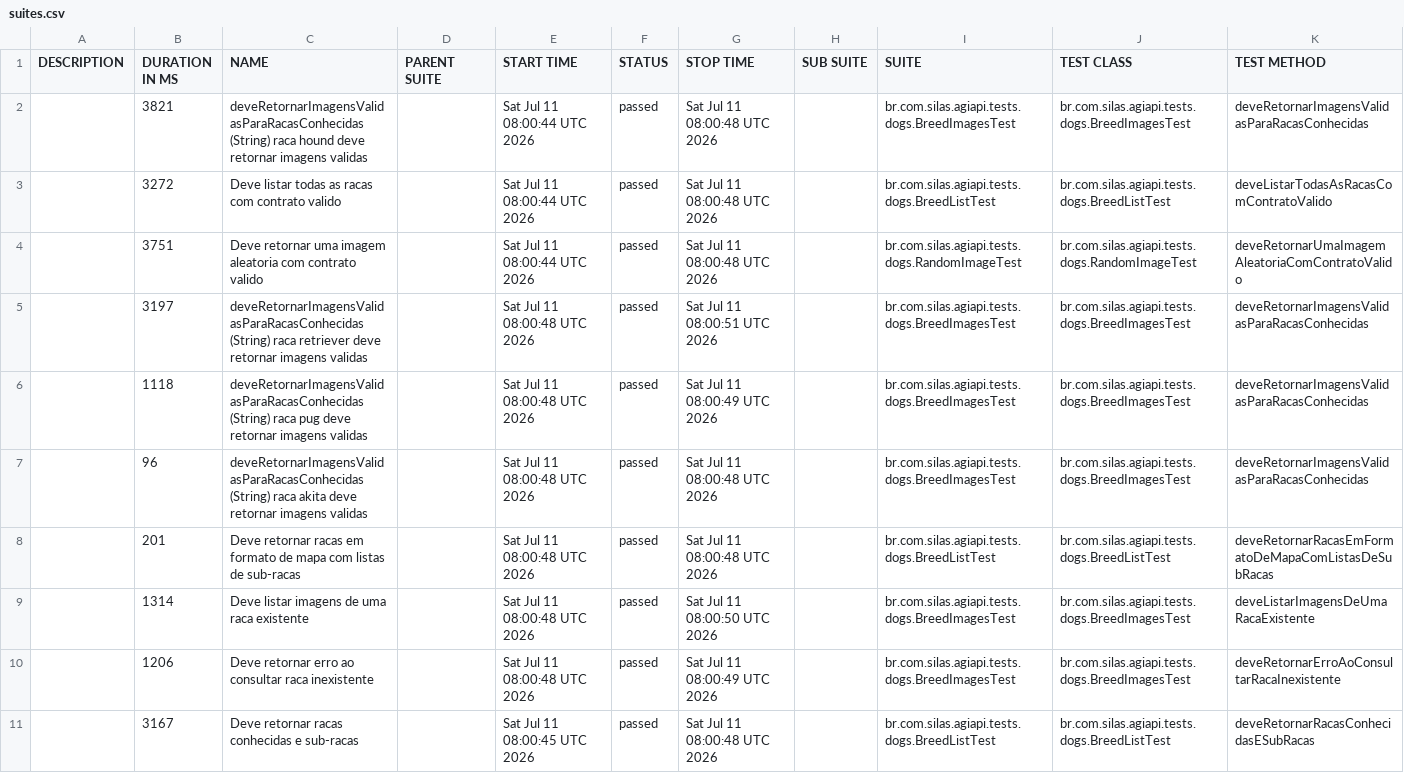
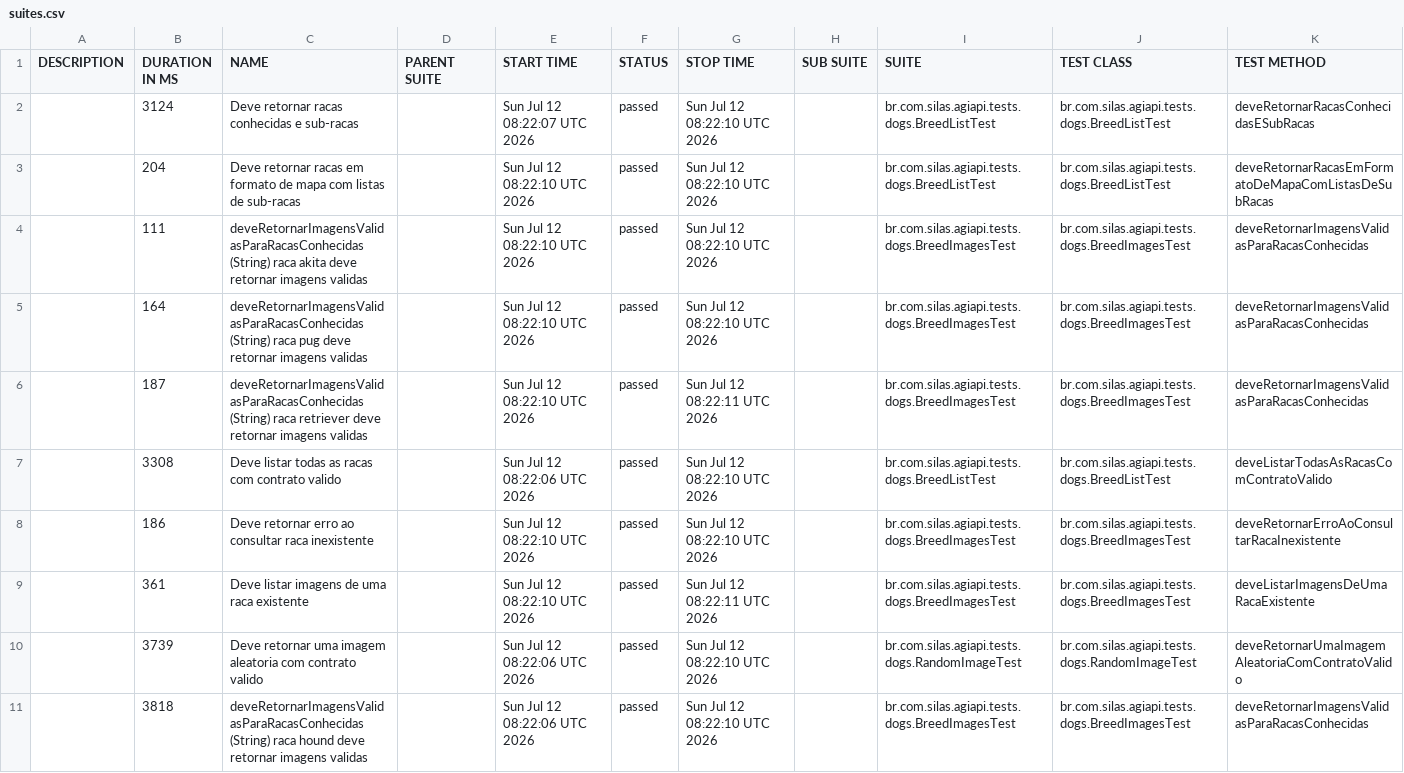
Before and after one commit to silasmarques/agi-api, a CSV file: data/suites.csv, drawn as a sheet; removed rows and columns are numbered as before the commit, all else as after; the diff names each change by its address in the sheet, - before the commit and + after, or states it on an @@ line.

```diff
--- a/data/suites.csv
+++ b/data/suites.csv
-row 2:  | 3821 | deveRetornarImagensValidasParaRacasConhecidas (String) raca hound deve retornar imagens validas |  | Sat Jul 11 08:00:44 UTC 2026 | passed | Sat Jul 11 08:00:48 UTC 2026 |  | br.com.silas.agiapi.tests.dogs.BreedImagesTest | br.com.silas.agiapi.tests.dogs.BreedImagesTest | deveRetornarImagensValidasParaRacasConhecidas
+row 2:  | 3124 | Deve retornar racas conhecidas e sub-racas |  | Sun Jul 12 08:22:07 UTC 2026 | passed | Sun Jul 12 08:22:10 UTC 2026 |  | br.com.silas.agiapi.tests.dogs.BreedListTest | br.com.silas.agiapi.tests.dogs.BreedListTest | deveRetornarRacasConhecidasESubRacas
-B3 (DURATION IN MS): 3272
+B3 (DURATION IN MS): 204
-C3 (NAME): Deve listar todas as racas com contrato valido
+C3 (NAME): Deve retornar racas em formato de mapa com listas de sub-racas
-E3 (START TIME): Sat Jul 11 08:00:44 UTC 2026
+E3 (START TIME): Sun Jul 12 08:22:10 UTC 2026
-G3 (STOP TIME): Sat Jul 11 08:00:48 UTC 2026
+G3 (STOP TIME): Sun Jul 12 08:22:10 UTC 2026
-K3 (TEST METHOD): deveListarTodasAsRacasComContratoValido
+K3 (TEST METHOD): deveRetornarRacasEmFormatoDeMapaComListasDeSubRacas
-row 4:  | 3751 | Deve retornar uma imagem aleatoria com contrato valido |  | Sat Jul 11 08:00:44 UTC 2026 | passed | Sat Jul 11 08:00:48 UTC 2026 |  | br.com.silas.agiapi.tests.dogs.RandomImageTest | br.com.silas.agiapi.tests.dogs.RandomImageTest | deveRetornarUmaImagemAleatoriaComContratoValido
-B4 (DURATION IN MS): 3197
+B4 (DURATION IN MS): 111
-C4 (NAME): …(String) raca retriever deve retornar…
+C4 (NAME): …(String) raca akita deve retornar…
-E4:E6 (START TIME): Sat Jul 11 08:00:48 UTC 2026
+E4:E6 (START TIME): Sun Jul 12 08:22:10 UTC 2026
-G4 (STOP TIME): Sat Jul 11 08:00:51 UTC 2026
+G4 (STOP TIME): Sun Jul 12 08:22:10 UTC 2026
-B5 (DURATION IN MS): 1118
+B5 (DURATION IN MS): 164
-G5 (STOP TIME): Sat Jul 11 08:00:49 UTC 2026
+G5 (STOP TIME): Sun Jul 12 08:22:10 UTC 2026
-B6 (DURATION IN MS): 96
+B6 (DURATION IN MS): 187
-C6 (NAME): …(String) raca akita deve retornar…
+C6 (NAME): …(String) raca retriever deve retornar…
-G6 (STOP TIME): Sat Jul 11 08:00:48 UTC 2026
+G6 (STOP TIME): Sun Jul 12 08:22:11 UTC 2026
-B7 (DURATION IN MS): 201
+B7 (DURATION IN MS): 3308
-C7 (NAME): Deve retornar racas em formato de mapa com listas de sub-racas
+C7 (NAME): Deve listar todas as racas com contrato valido
-E7 (START TIME): Sat Jul 11 08:00:48 UTC 2026
+E7 (START TIME): Sun Jul 12 08:22:06 UTC 2026
-G7 (STOP TIME): Sat Jul 11 08:00:48 UTC 2026
+G7 (STOP TIME): Sun Jul 12 08:22:10 UTC 2026
-K7 (TEST METHOD): deveRetornarRacasEmFormatoDeMapaComListasDeSubRacas
+K7 (TEST METHOD): deveListarTodasAsRacasComContratoValido
+row 8:  | 186 | Deve retornar erro ao consultar raca inexistente |  | Sun Jul 12 08:22:10 UTC 2026 | passed | Sun Jul 12 08:22:10 UTC 2026 |  | br.com.silas.agiapi.tests.dogs.BreedImagesTest | br.com.silas.agiapi.tests.dogs.BreedImagesTest | deveRetornarErroAoConsultarRacaInexistente
-B9 (DURATION IN MS): 1314
+B9 (DURATION IN MS): 361
-E9 (START TIME): Sat Jul 11 08:00:48 UTC 2026
+E9 (START TIME): Sun Jul 12 08:22:10 UTC 2026
-G9 (STOP TIME): Sat Jul 11 08:00:50 UTC 2026
+G9 (STOP TIME): Sun Jul 12 08:22:11 UTC 2026
+row 10:  | 3739 | Deve retornar uma imagem aleatoria com contrato valido |  | Sun Jul 12 08:22:06 UTC 2026 | passed | Sun Jul 12 08:22:10 UTC 2026 |  | br.com.silas.agiapi.tests.dogs.RandomImageTest | br.com.silas.agiapi.tests.dogs.RandomImageTest | deveRetornarUmaImagemAleatoriaComContratoValido
-B11 (DURATION IN MS): 1206
+B11 (DURATION IN MS): 3818
-C11 (NAME): Deve retornar erro ao consultar raca inexistente
+C11 (NAME): deveRetornarImagensValidasParaRacasConhecidas (String) raca hound deve retornar imagens validas
-E11 (START TIME): Sat Jul 11 08:00:48 UTC 2026
+E11 (START TIME): Sun Jul 12 08:22:06 UTC 2026
-G11 (STOP TIME): Sat Jul 11 08:00:49 UTC 2026
+G11 (STOP TIME): Sun Jul 12 08:22:10 UTC 2026
-K11 (TEST METHOD): deveRetornarErroAoConsultarRacaInexistente
+K11 (TEST METHOD): deveRetornarImagensValidasParaRacasConhecidas
-row 11:  | 3167 | Deve retornar racas conhecidas e sub-racas |  | Sat Jul 11 08:00:45 UTC 2026 | passed | Sat Jul 11 08:00:48 UTC 2026 |  | br.com.silas.agiapi.tests.dogs.BreedListTest | br.com.silas.agiapi.tests.dogs.BreedListTest | deveRetornarRacasConhecidasESubRacas
```
Also changed, not shown: 55 other files.
